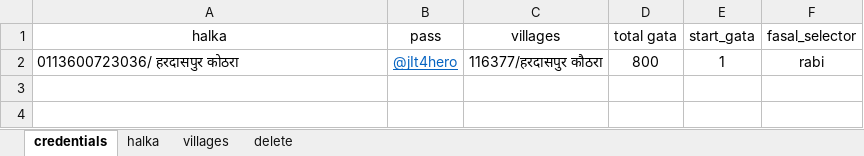
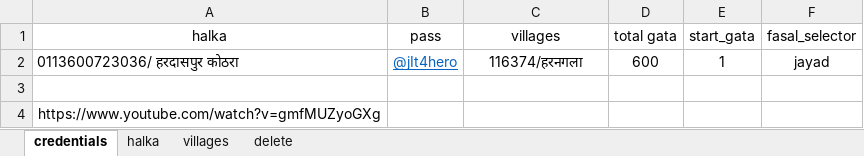
Before and after one commit to ajeetyadab/khasra2.0, an Excel workbook: data.xlsx, sheet credentials, drawn as a sheet; values as stored, in another font and other column widths than the file's, no borders; charts and pictures not drawn; the diff names each change by its address in the sheet, - before the commit and + after, or states it on an @@ line.

```diff
--- a/data.xlsx (sheet credentials)
+++ b/data.xlsx (sheet credentials)
-C2 (villages): 116377/हरदासपुर कौठरा
+C2 (villages): 116374/हरनगला
-D2 (total gata): 800
+D2 (total gata): 600
-F2 (fasal_selector): rabi
+F2 (fasal_selector): jayad
+row 3: (empty)
+row 4: https://www.youtube.com/watch?v=gmfMUZyoGXg
```
Also changed, not shown: 2 other files.
